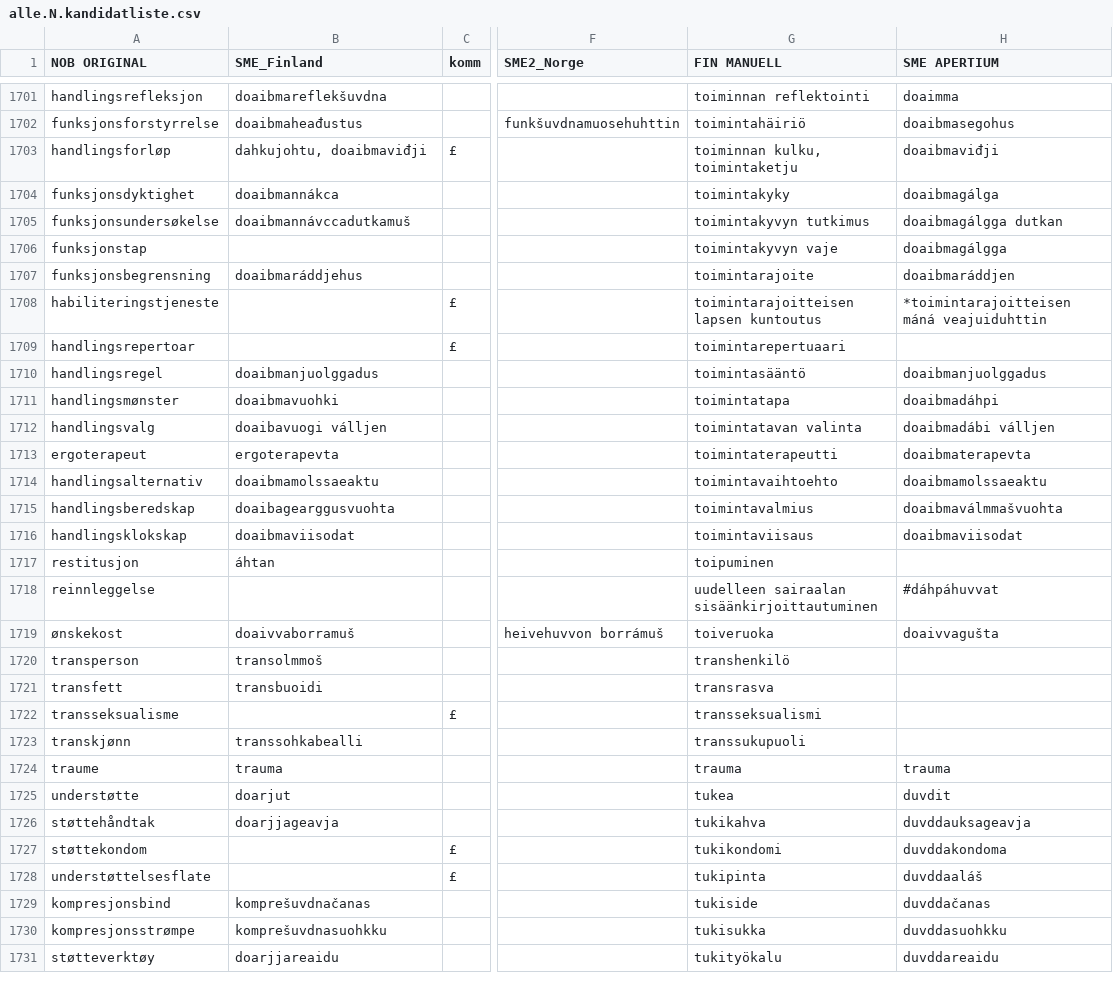
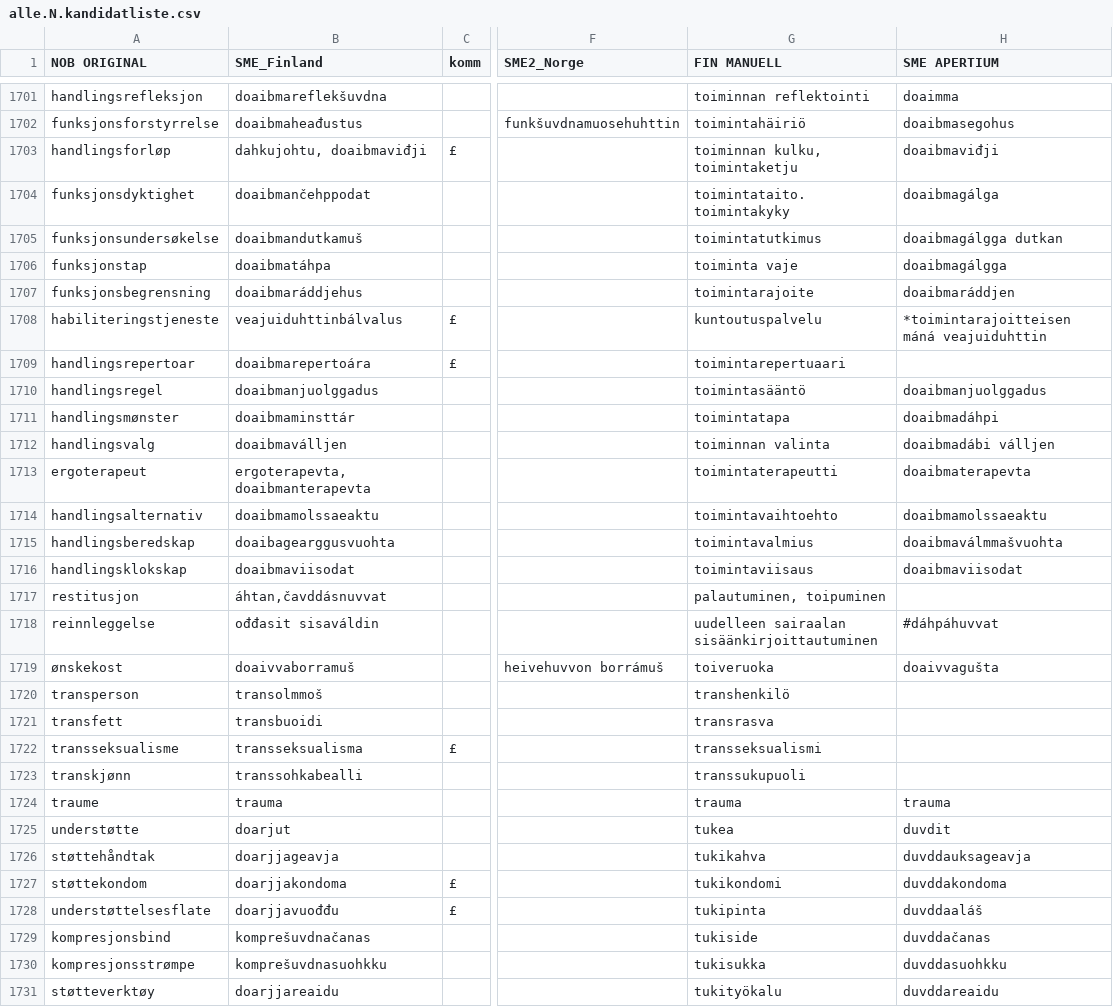
Before and after one commit to giellalt/term-sme-x-nursing, a CSV file: materiale/norsk/grunnleggende_sykepleie/alle.N.kandidatliste.csv, drawn as a sheet; only a part is shown, gaps mark what is left out; the diff covers the shown part only; the diff names each change by its address in the sheet, - before the commit and + after, or states it on an @@ line.

Commit message:
1704-1732

```diff
--- a/materiale/norsk/grunnleggende_sykepleie/alle.N.kandidatliste.csv
+++ b/materiale/norsk/grunnleggende_sykepleie/alle.N.kandidatliste.csv
-B1704 (SME_Finland): doaibmannákca
+B1704 (SME_Finland): doaibmančehppodat
-G1704 (FIN MANUELL): toimintakyky
+G1704 (FIN MANUELL): toimintataito. toimintakyky
-B1705 (SME_Finland): doaibmannávccadutkamuš
+B1705 (SME_Finland): doaibmandutkamuš
-G1705 (FIN MANUELL): toimintakyvyn tutkimus
+G1705 (FIN MANUELL): toimintatutkimus
-B1706 (SME_Finland): (empty)
+B1706 (SME_Finland): doaibmatáhpa
-G1706 (FIN MANUELL): toimintakyvyn vaje
+G1706 (FIN MANUELL): toiminta vaje
-B1708 (SME_Finland): (empty)
+B1708 (SME_Finland): veajuiduhttinbálvalus
-G1708 (FIN MANUELL): toimintarajoitteisen lapsen kuntoutus
+G1708 (FIN MANUELL): kuntoutuspalvelu
-B1709 (SME_Finland): (empty)
+B1709 (SME_Finland): doaibmarepertoára
-B1711 (SME_Finland): doaibmavuohki
+B1711 (SME_Finland): doaibmaminsttár
-B1712 (SME_Finland): doaibavuogi válljen
+B1712 (SME_Finland): doaibmaválljen
-G1712 (FIN MANUELL): toimintatavan valinta
+G1712 (FIN MANUELL): toiminnan valinta
-B1713 (SME_Finland): ergoterapevta
+B1713 (SME_Finland): ergoterapevta, doaibmanterapevta
-B1717 (SME_Finland): áhtan
+B1717 (SME_Finland): áhtan,čavddásnuvvat
-G1717 (FIN MANUELL): toipuminen
+G1717 (FIN MANUELL): palautuminen, toipuminen
-B1718 (SME_Finland): (empty)
+B1718 (SME_Finland): ođđasit sisaváldin
-B1722 (SME_Finland): (empty)
+B1722 (SME_Finland): transseksualisma
-B1727 (SME_Finland): (empty)
+B1727 (SME_Finland): doarjjakondoma
-B1728 (SME_Finland): (empty)
+B1728 (SME_Finland): doarjjavuođđu
```
Also changed, not shown: 1 removed row elsewhere in this file.
